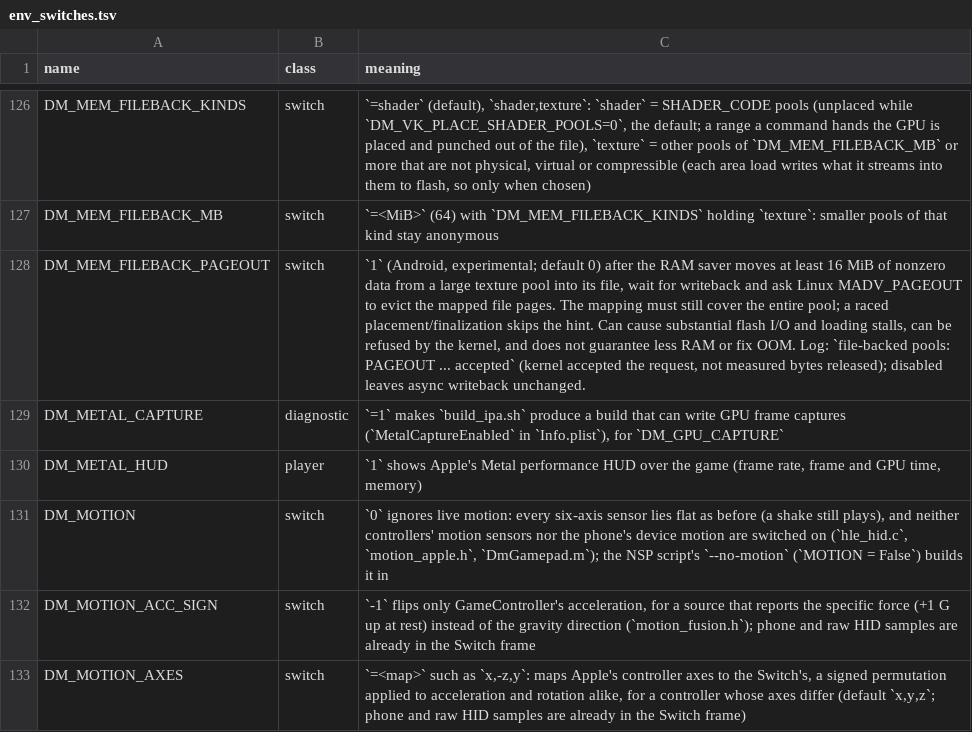
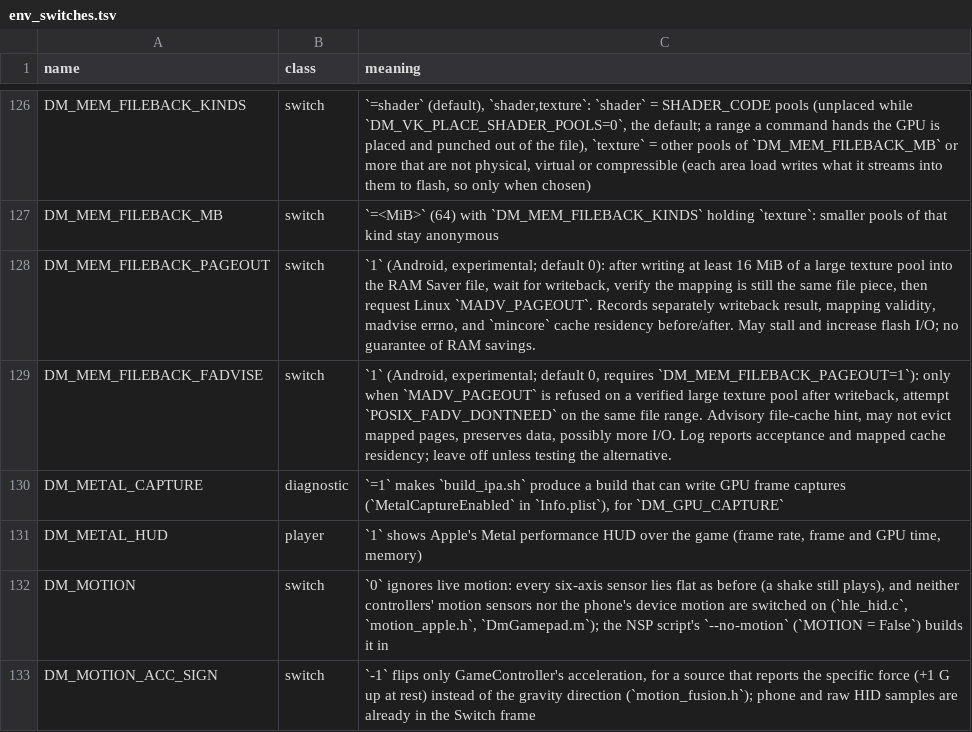
Before and after one commit to Juniklx/BananaNative, a TSV file: docs/env_switches.tsv, drawn as a sheet; only a part is shown, gaps mark what is left out; the shorter side is filled out with more unchanged rows; the diff names each change by its address in the sheet, - before the commit and + after, or states it on an @@ line.

Commit message:
docs: record separate memory reclaim API results and opt-in FADV_DONTNEED fallback

```diff
--- a/docs/env_switches.tsv
+++ b/docs/env_switches.tsv
-C128 (meaning): …experimental; default 0) after the RAM saver moves at least 16 MiB of nonzero data from a large texture pool into its file, wait for writeback and ask Linux MADV_PAGEOUT to evict the mapped file pages. The mapping must still cover the entire pool; a raced placement/finalization skips the hint. Can cause substantial flash I/O and loading stalls, can be refused by the kernel, and does not guarantee less RAM or fix OOM. Log: `file-backed pools: PAGEOUT ... accepted` (kernel accepted the request, not measured bytes released); disabled leaves async writeback unchanged.
+C128 (meaning): …experimental; default 0): after writing at least 16 MiB of a large texture pool into the RAM Saver file, wait for writeback, verify the mapping is still the same file piece, then request Linux `MADV_PAGEOUT`. Records separately writeback result, mapping validity, madvise errno, and `mincore` cache residency before/after. May stall and increase flash I/O; no guarantee of RAM savings.
+row 129: DM_MEM_FILEBACK_FADVISE | switch | `1` (Android, experimental; default 0, requires `DM_MEM_FILEBACK_PAGEOUT=1`): only when `MADV_PAGEOUT` is refused on a verified large texture pool after writeback, attempt `POSIX_FADV_DONTNEED` on the same file range. Advisory file-cache hint, may not evict mapped pages, preserves data, possibly more I/O. Log reports acceptance and mapped cache residency; leave off unless testing the alternative.
```
